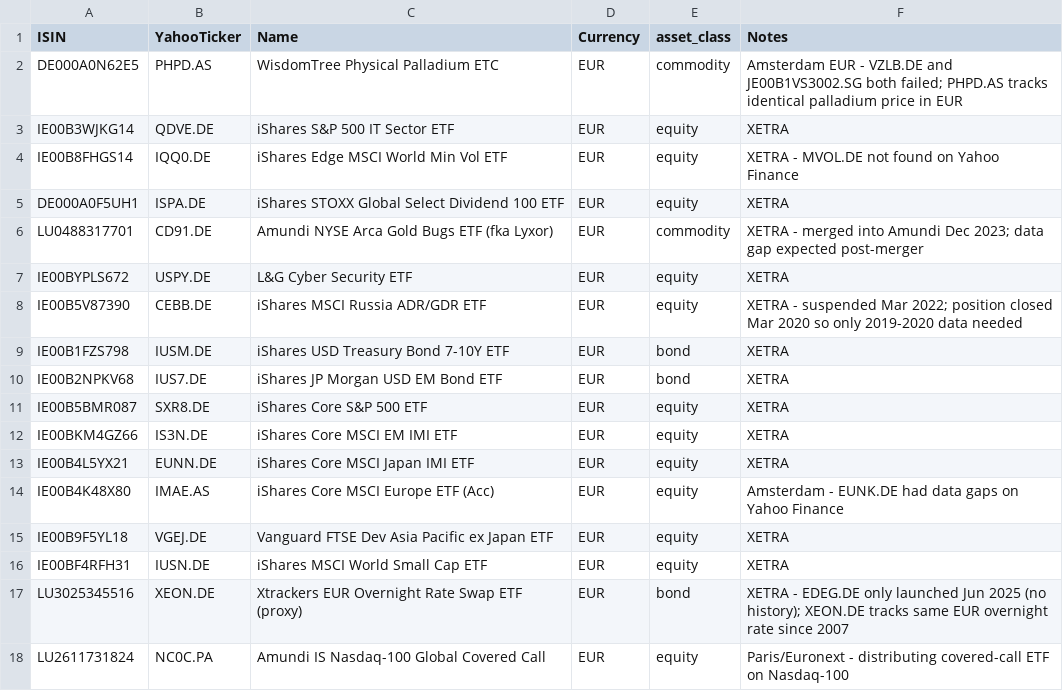
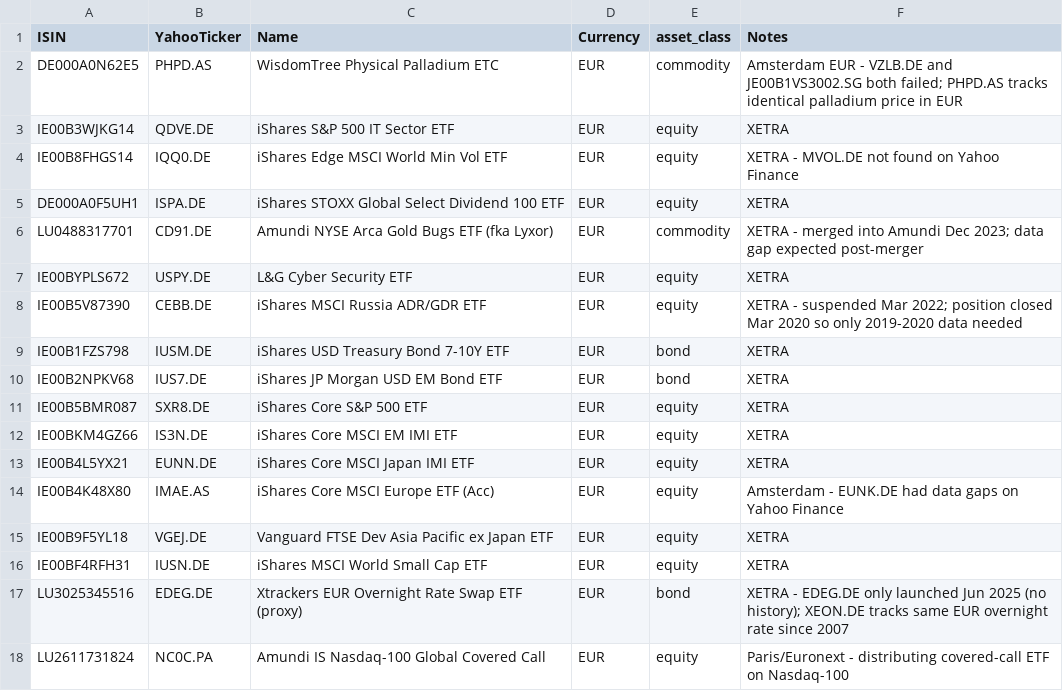
Before and after one commit to cpstelzer/portfolio_tool, a CSV file: isin_to_yahoo.csv, drawn as a sheet.

```diff
--- a/isin_to_yahoo.csv
+++ b/isin_to_yahoo.csv
@@ -16,3 +16,3 @@ IE00B9F5YL18,VGEJ.DE,Vanguard FTSE Dev Asia Pacific ex Japan ETF,EUR,equity,XETR
 IE00BF4RFH31,IUSN.DE,iShares MSCI World Small Cap ETF,EUR,equity,XETRA
-LU3025345516,XEON.DE,Xtrackers EUR Overnight Rate Swap ETF (proxy),EUR,bond,XETRA - EDEG.DE only launched Jun 2025 (no history); XEON.DE tracks same EUR overnight rate since 2007
+LU3025345516,EDEG.DE,Xtrackers EUR Overnight Rate Swap ETF (proxy),EUR,bond,XETRA - EDEG.DE only launched Jun 2025 (no history); XEON.DE tracks same EUR overnight rate since 2007
 LU2611731824,NC0C.PA,Amundi IS Nasdaq-100 Global Covered Call,EUR,equity,Paris/Euronext - distributing covered-call ETF on Nasdaq-100
```
Also changed, not shown: 1 other file.
